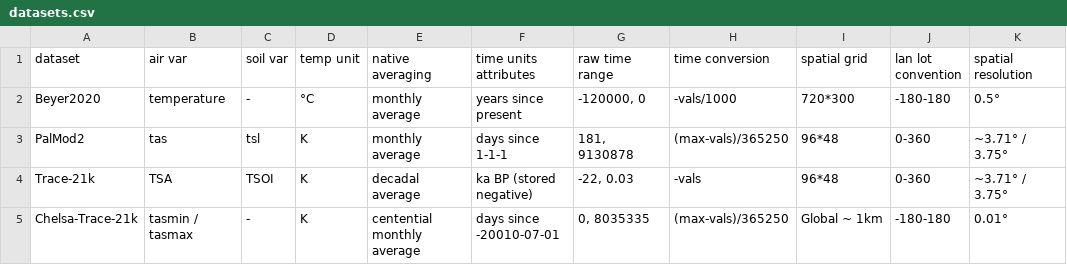
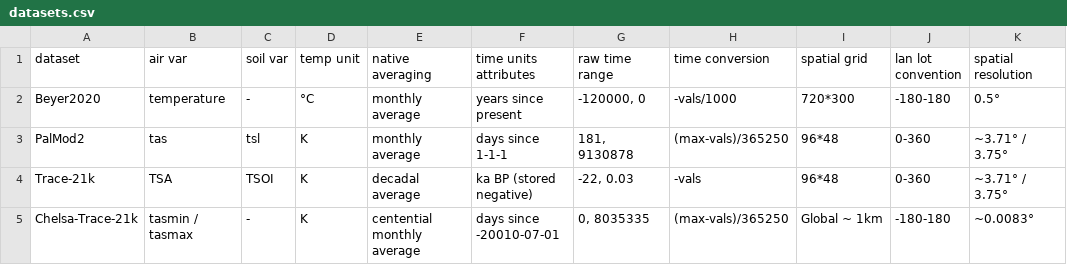
Before and after one commit to LevinGiersch/paleoclimate_model_comparison, a CSV file: tex/datasets.csv, drawn as a sheet.

Commit message:
did a lot of work on the report. checked sources again. fixed small chelsa spataial resolution mistake in tex and csv.

```diff
--- a/tex/datasets.csv
+++ b/tex/datasets.csv
@@ -4,2 +4,2 @@ PalMod2,tas,tsl,K,monthly average,days since 1-1-1,"181, 9130878",(max-vals)/365
 Trace-21k,TSA,TSOI,K,decadal average,ka BP (stored negative),"-22, 0.03",-vals,96*48,0-360,~3.71° / 3.75°
-Chelsa-Trace-21k,tasmin / tasmax,-,K,centential monthly average,days since -20010-07-01,"0, 8035335",(max-vals)/365250,Global ~ 1km,-180-180,0.01°
+Chelsa-Trace-21k,tasmin / tasmax,-,K,centential monthly average,days since -20010-07-01,"0, 8035335",(max-vals)/365250,Global ~ 1km,-180-180,~0.0083°
```
Also changed, not shown: 4 other files.
